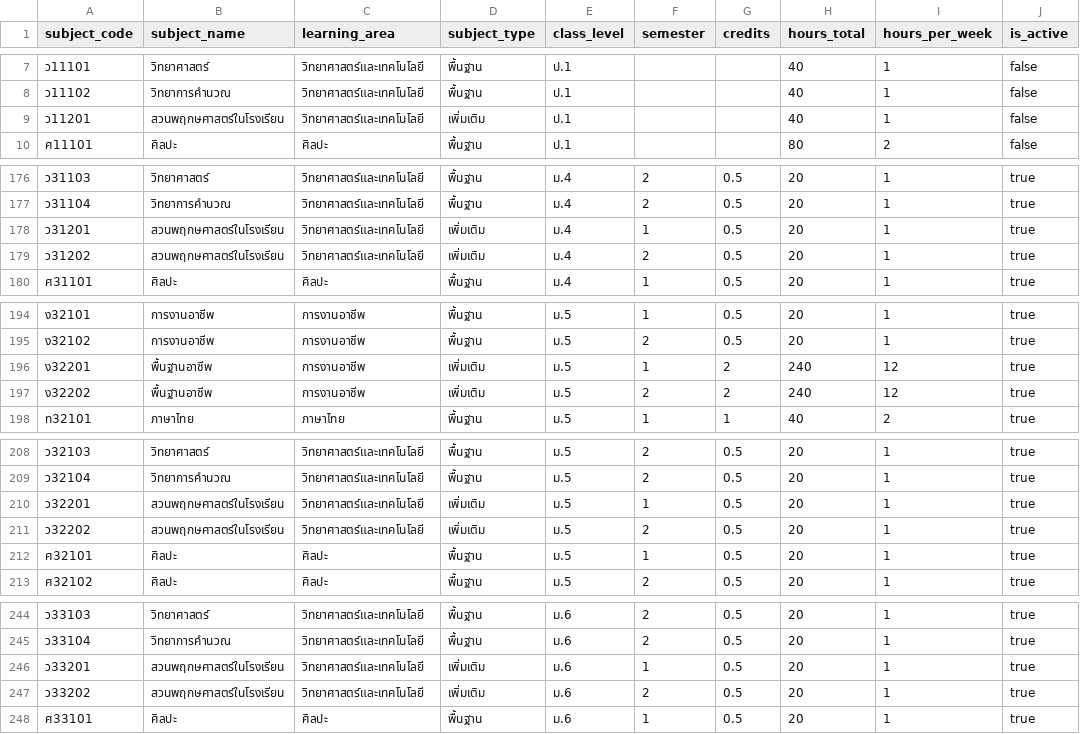
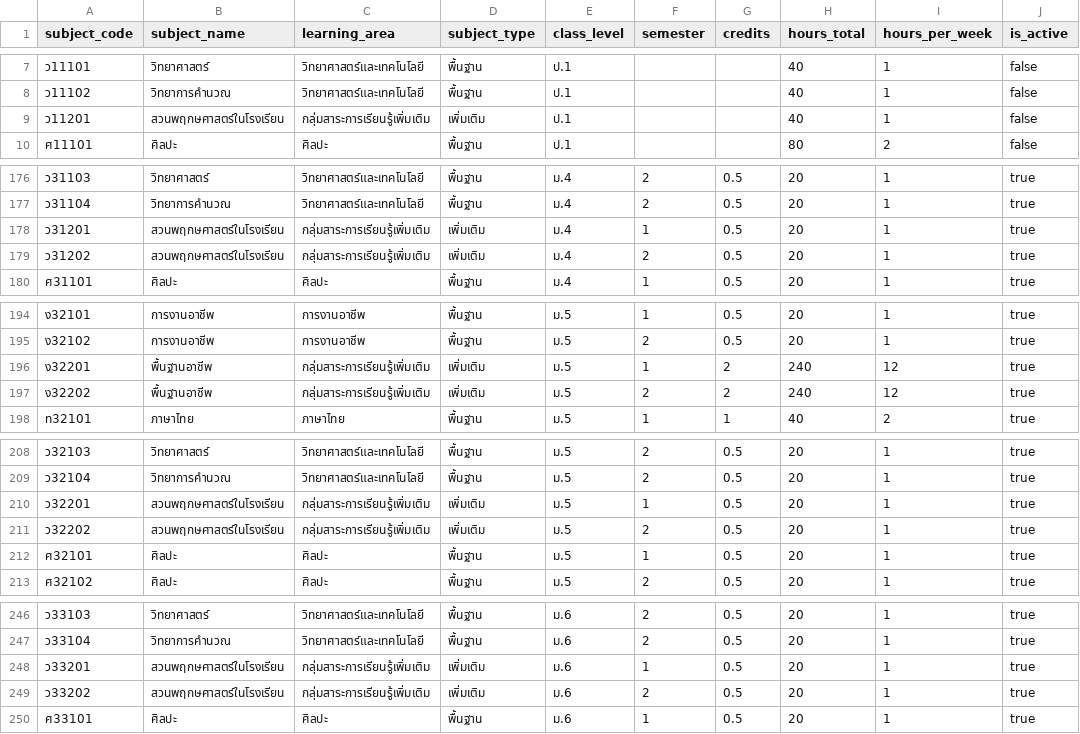
Before and after one commit to thanitrachkul-max/pp5, a CSV file: supabase/seed_source/subjects_catalog.csv, drawn as a sheet; only a part is shown, gaps mark what is left out; addresses are those after the commit; the diff covers the shown part only; the diff names each change by its address in the sheet, - before the commit and + after, or states it on an @@ line.

```diff
--- a/supabase/seed_source/subjects_catalog.csv
+++ b/supabase/seed_source/subjects_catalog.csv
-C9 (learning_area): วิทยาศาสตร์และเทคโนโลยี
+C9 (learning_area): กลุ่มสาระการเรียนรู้เพิ่มเติม
-C178:C179 (learning_area): วิทยาศาสตร์และเทคโนโลยี
+C178:C179 (learning_area): กลุ่มสาระการเรียนรู้เพิ่มเติม
-C196:C197 (learning_area): การงานอาชีพ
+C196:C197 (learning_area): กลุ่มสาระการเรียนรู้เพิ่มเติม
-C210:C211 (learning_area): วิทยาศาสตร์และเทคโนโลยี
+C210:C211 (learning_area): กลุ่มสาระการเรียนรู้เพิ่มเติม
-C248:C249 (learning_area): วิทยาศาสตร์และเทคโนโลยี
+C248:C249 (learning_area): กลุ่มสาระการเรียนรู้เพิ่มเติม
```
Also changed, not shown: 3 removed rows, 2 moved rows and 21 edited cells elsewhere in this file, 14 other files.
